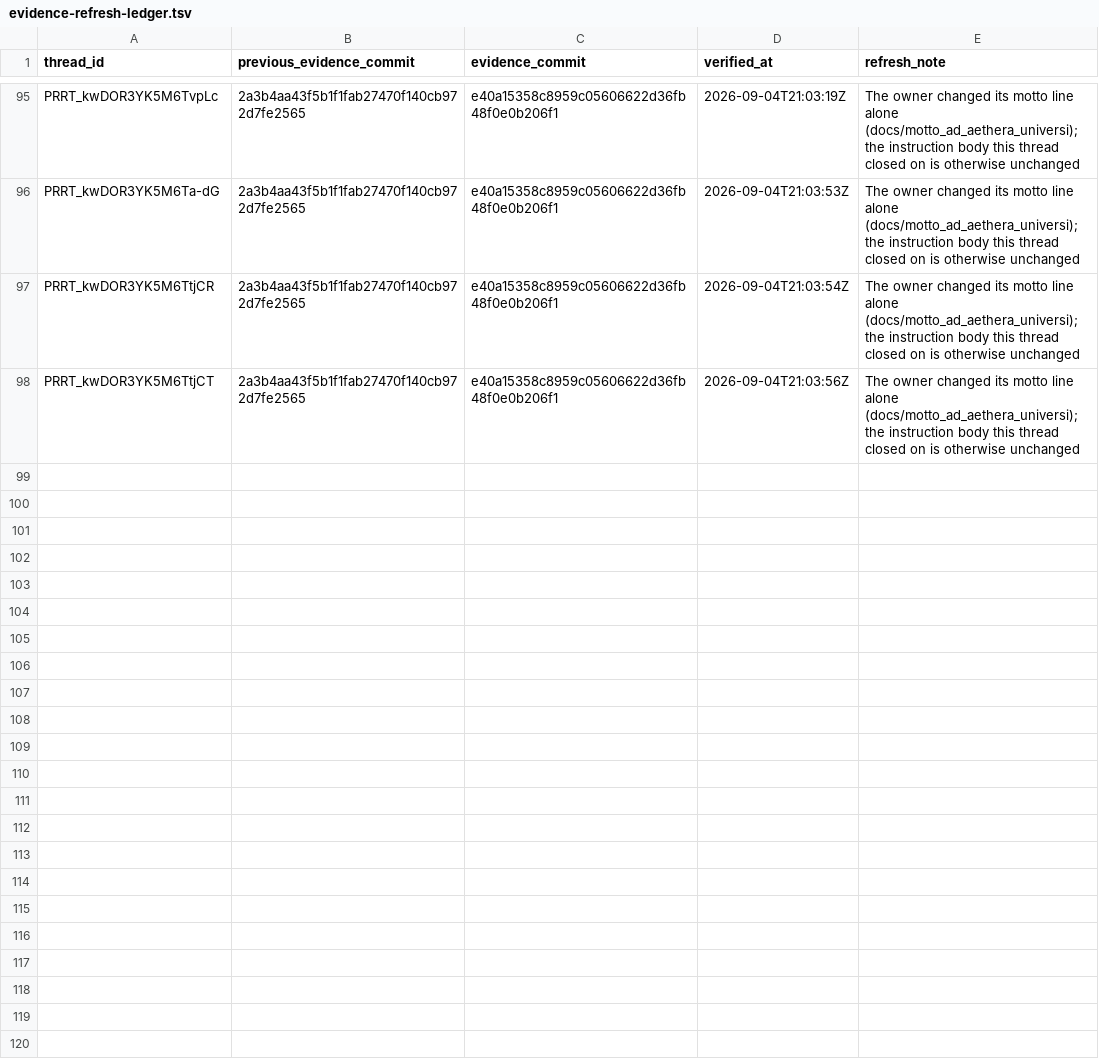
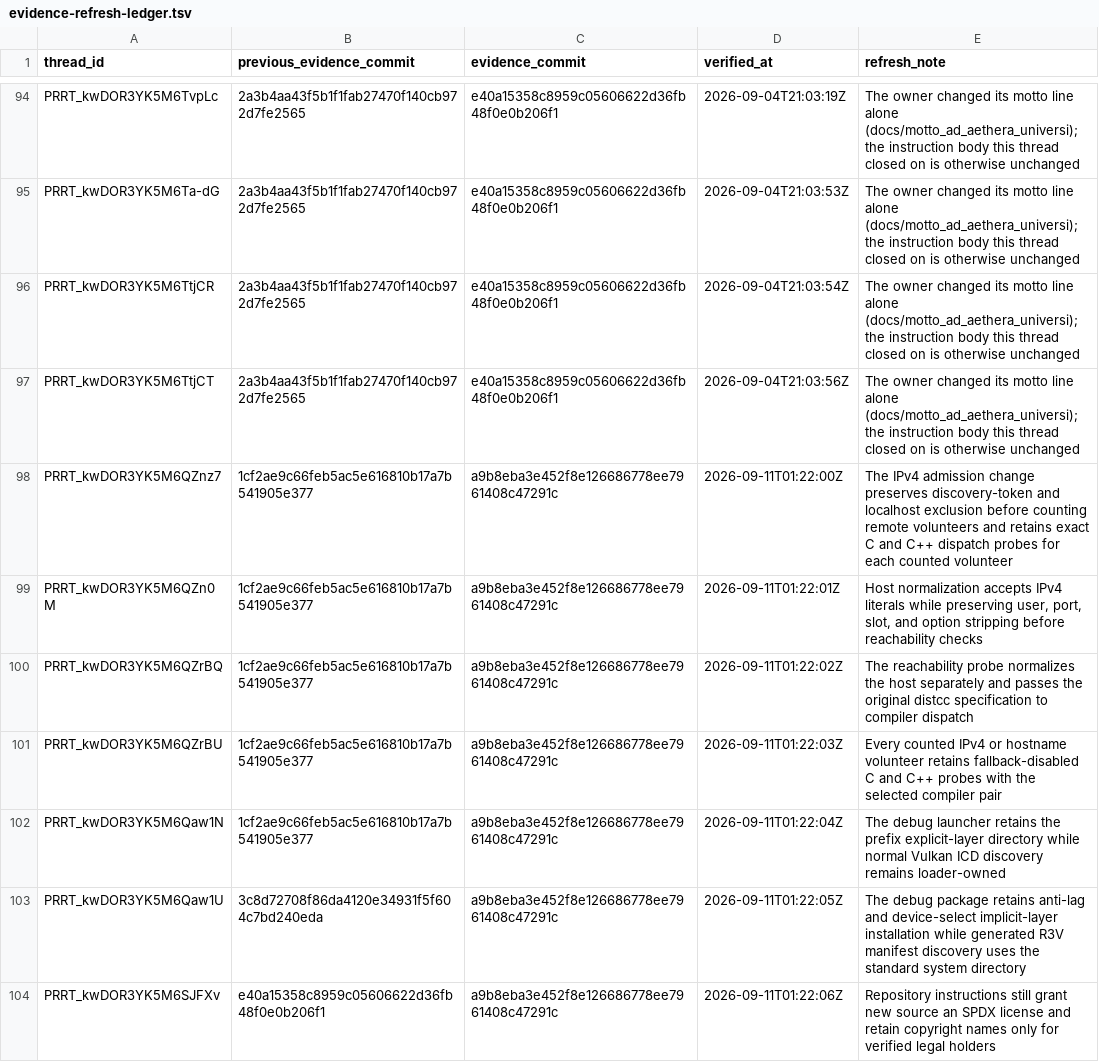
Before and after one commit to Oichkatzelesfrettschen/mesa-26-gororoba, a TSV file: build-infra/docs/review-thread-classifications/merged-thread-frontier-after-QY6A8/evidence-refresh-ledger.tsv, drawn as a sheet; only a part is shown, gaps mark what is left out; the diff covers the shown part only.

```diff
--- a/build-infra/docs/review-thread-classifications/merged-thread-frontier-after-QY6A8/evidence-refresh-ledger.tsv
+++ b/build-infra/docs/review-thread-classifications/merged-thread-frontier-after-QY6A8/evidence-refresh-ledger.tsv
@@ -98 +97,8 @@ PRRT_kwDOR3YK5M6TtjCR	2a3b4aa43f5b1f1fab27470f140cb972d7fe2565	e40a15358c8959c05
 PRRT_kwDOR3YK5M6TtjCT	2a3b4aa43f5b1f1fab27470f140cb972d7fe2565	e40a15358c8959c05606622d36fb48f0e0b206f1	2026-09-04T21:03:56Z	The owner changed its motto line alone (docs/motto_ad_aethera_universi); the instruction body this thread closed on is otherwise unchanged
+PRRT_kwDOR3YK5M6QZnz7	1cf2ae9c66feb5ac5e616810b17a7b541905e377	a9b8eba3e452f8e126686778ee7961408c47291c	2026-09-11T01:22:00Z	The IPv4 admission change preserves discovery-token and localhost exclusion before counting remote volunteers and retains exact C and C++ dispatch probes for each counted volunteer
+PRRT_kwDOR3YK5M6QZn0M	1cf2ae9c66feb5ac5e616810b17a7b541905e377	a9b8eba3e452f8e126686778ee7961408c47291c	2026-09-11T01:22:01Z	Host normalization accepts IPv4 literals while preserving user, port, slot, and option stripping before reachability checks
+PRRT_kwDOR3YK5M6QZrBQ	1cf2ae9c66feb5ac5e616810b17a7b541905e377	a9b8eba3e452f8e126686778ee7961408c47291c	2026-09-11T01:22:02Z	The reachability probe normalizes the host separately and passes the original distcc specification to compiler dispatch
+PRRT_kwDOR3YK5M6QZrBU	1cf2ae9c66feb5ac5e616810b17a7b541905e377	a9b8eba3e452f8e126686778ee7961408c47291c	2026-09-11T01:22:03Z	Every counted IPv4 or hostname volunteer retains fallback-disabled C and C++ probes with the selected compiler pair
+PRRT_kwDOR3YK5M6Qaw1N	1cf2ae9c66feb5ac5e616810b17a7b541905e377	a9b8eba3e452f8e126686778ee7961408c47291c	2026-09-11T01:22:04Z	The debug launcher retains the prefix explicit-layer directory while normal Vulkan ICD discovery remains loader-owned
+PRRT_kwDOR3YK5M6Qaw1U	3c8d72708f86da4120e34931f5f604c7bd240eda	a9b8eba3e452f8e126686778ee7961408c47291c	2026-09-11T01:22:05Z	The debug package retains anti-lag and device-select implicit-layer installation while generated R3V manifest discovery uses the standard system directory
+PRRT_kwDOR3YK5M6SJFXv	e40a15358c8959c05606622d36fb48f0e0b206f1	a9b8eba3e452f8e126686778ee7961408c47291c	2026-09-11T01:22:06Z	Repository instructions still grant new source an SPDX license and retain copyright names only for verified legal holders
```
Also changed, not shown: 7 added rows and 1 removed row elsewhere in this file, build-infra/docs/review-thread-classifications/merged-thread-frontier-after-TvpLc/evidence-refresh-ledger.tsv, build-infra/docs/review-thread-classifications/merged-thread-frontier-after-WhUFS/evidence-refresh-ledger.tsv.
